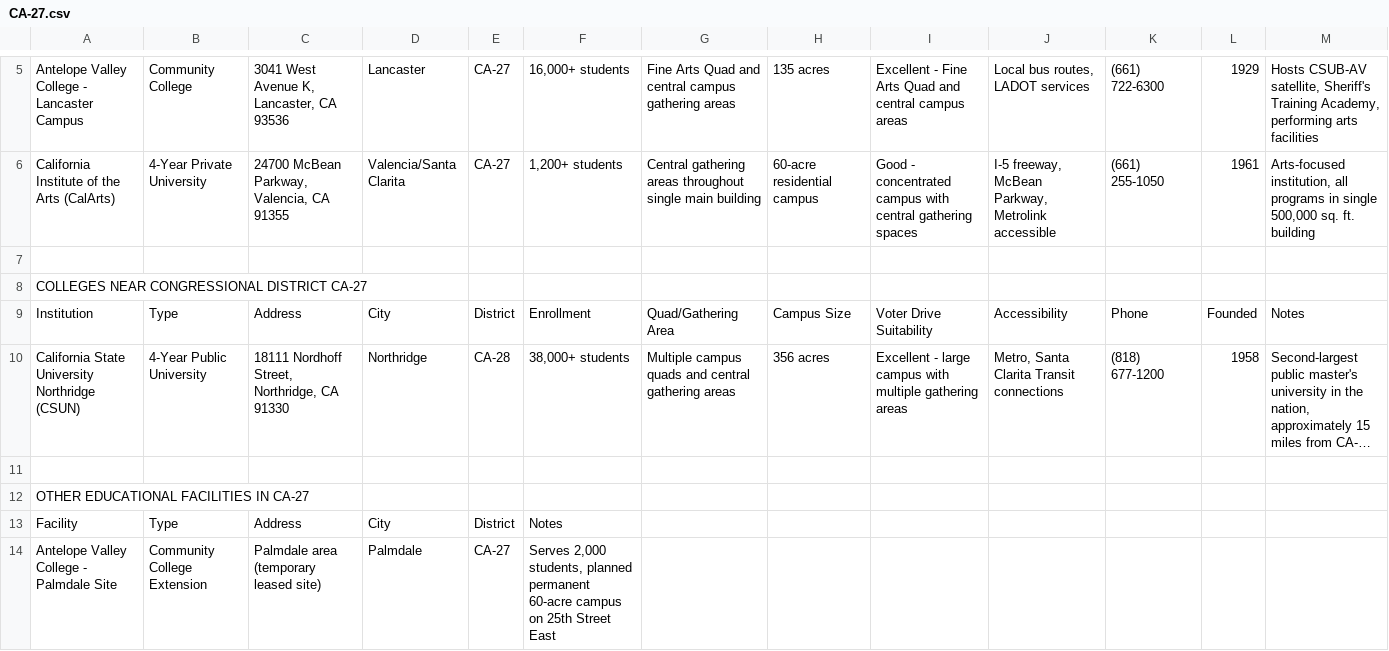
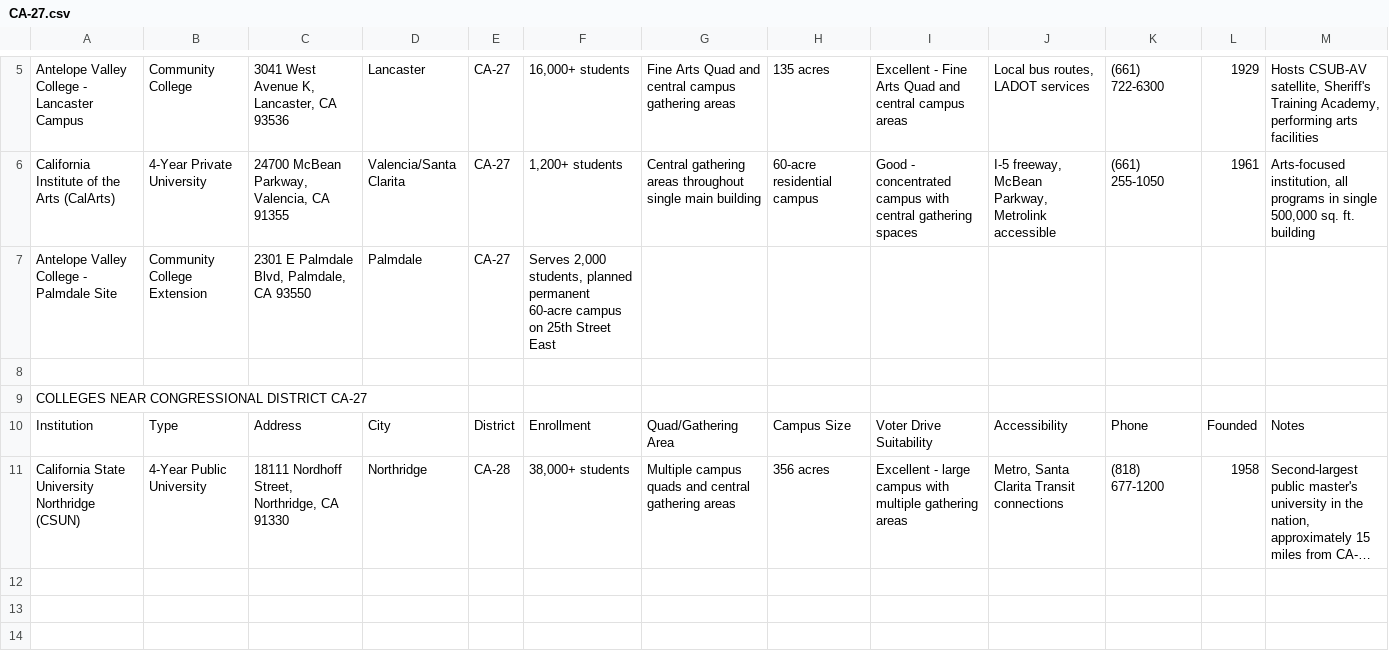
Before and after one commit to jasonberlin/drive-scout, a CSV file: data/CA-27.csv, drawn as a sheet; only a part is shown, gaps mark what is left out; long unchanged cells end in …; removed rows and columns are numbered as before the commit, all else as after; the diff names each change by its address in the sheet, - before the commit and + after, or states it on an @@ line.

Commit message:
Add files via upload

```diff
--- a/data/CA-27.csv
+++ b/data/CA-27.csv
+row 7: Antelope Valley College - Palmdale Site | Community College Extension | 2301 E Palmdale Blvd, Palmdale, CA 93550 | Palmdale | CA-27 | Serves 2,000 students, planned permanent 60-acre campus on 25th Street East
-row 11: (empty)
-row 12: OTHER EDUCATIONAL FACILITIES IN CA-27
-row 13: Facility | Type | Address | City | District | Notes
-row 14: Antelope Valley College - Palmdale Site | Community College Extension | Palmdale area (temporary leased site) | Palmdale | CA-27 | Serves 2,000 students, planned permanent 60-acre campus on 25th Street East
```
